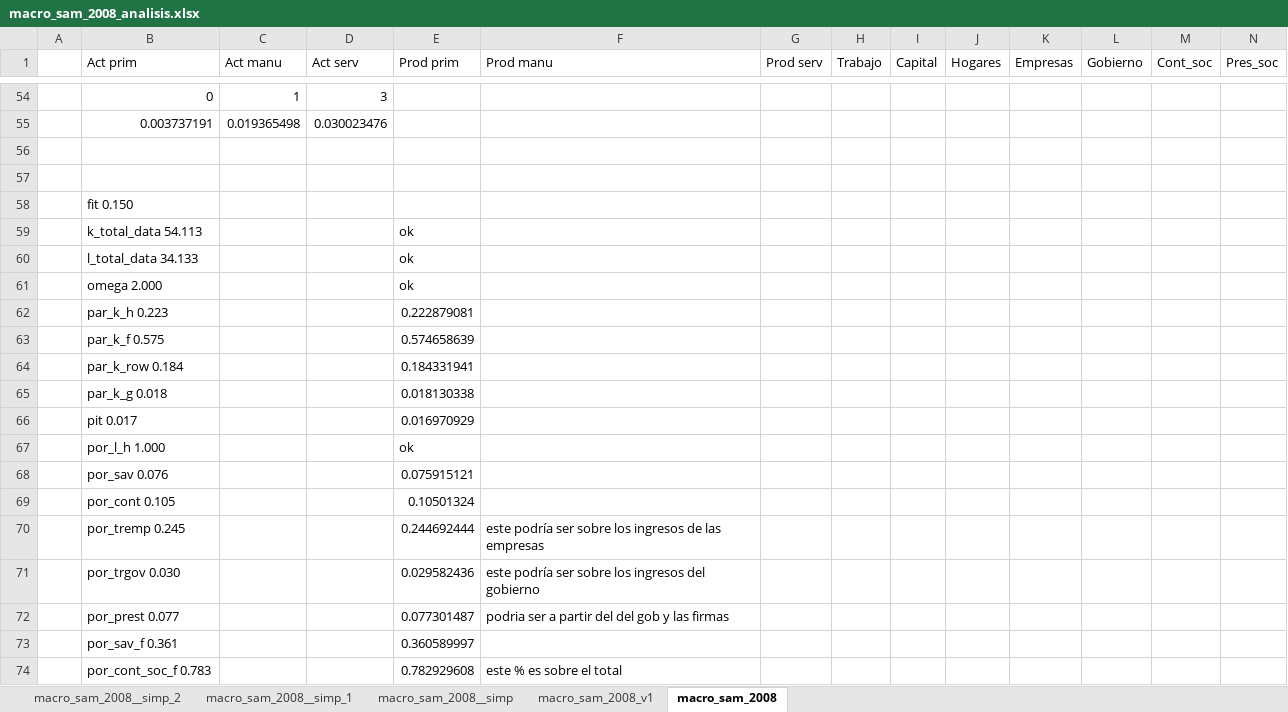
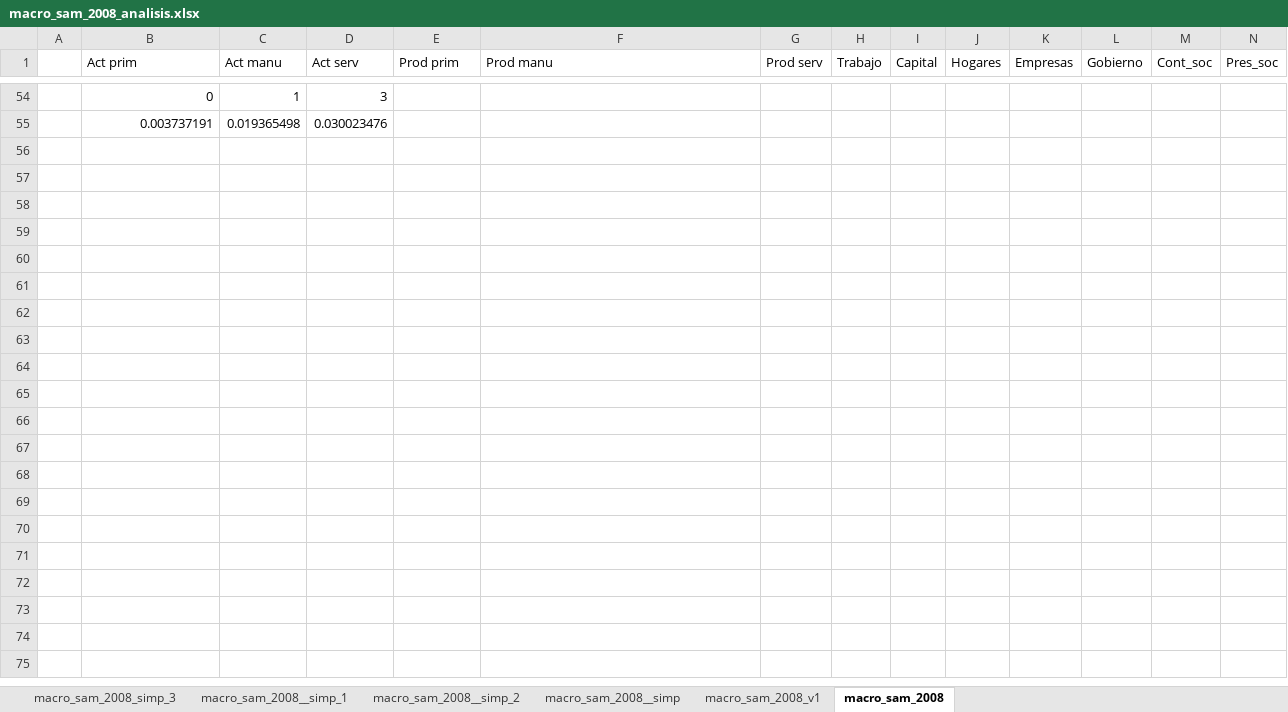
Before and after one commit to fcohenriquez/eq_general, an Excel workbook: macro_sam_2008_analisis.xlsx, sheet macro_sam_2008, drawn as a sheet; only a part is shown, gaps mark what is left out; values as stored, in another font and other column widths than the file's, no borders; conditional formats not drawn; rows hold the shown columns only; the diff covers the shown part only; the diff names each change by its address in the sheet, - before the commit and + after, or states it on an @@ line.

```diff
--- a/macro_sam_2008_analisis.xlsx (sheet macro_sam_2008)
+++ b/macro_sam_2008_analisis.xlsx (sheet macro_sam_2008)
+sheet tab: macro_sam_2008_simp_3
@@ sheet tab order changed: macro_sam_2008_simp_3 | macro_sam_2008__simp_1 | macro_sam_2008__simp_2 | macro_sam_2008__simp | macro_sam_2008_v1 | macro_sam_2008 @@
-row 56: (empty)
-row 57: (empty)
-row 58:  | fit 0.150
-row 59:  | k_total_data 54.113 |  |  | ok
-row 60:  | l_total_data 34.133 |  |  | ok
-row 61:  | omega 2.000 |  |  | ok
-row 62:  | par_k_h 0.223 |  |  | 0.222879081
-row 63:  | par_k_f 0.575 |  |  | 0.574658639
-row 64:  | par_k_row 0.184 |  |  | 0.184331941
-row 65:  | par_k_g 0.018 |  |  | 0.018130338
-row 66:  | pit 0.017 |  |  | 0.016970929
-row 67:  | por_l_h 1.000 |  |  | ok
-row 68:  | por_sav 0.076 |  |  | 0.075915121
-row 69:  | por_cont 0.105 |  |  | 0.10501324
-row 70:  | por_tremp 0.245 |  |  | 0.244692444 | este podría ser sobre los ingresos de las empresas
-row 71:  | por_trgov 0.030 |  |  | 0.029582436 | este podría ser sobre los ingresos del gobierno
-row 72:  | por_prest 0.077 |  |  | 0.077301487 | podria ser a partir del del gob y las firmas
-row 73:  | por_sav_f 0.361 |  |  | 0.360589997
-row 74:  | por_cont_soc_f 0.783 |  |  | 0.782929608 | este % es sobre el total
```
Also changed, not shown: 103 removed rows elsewhere in this sheet, sheet macro_sam_2008__simp, sheet macro_sam_2008_v1, 8 other files.
